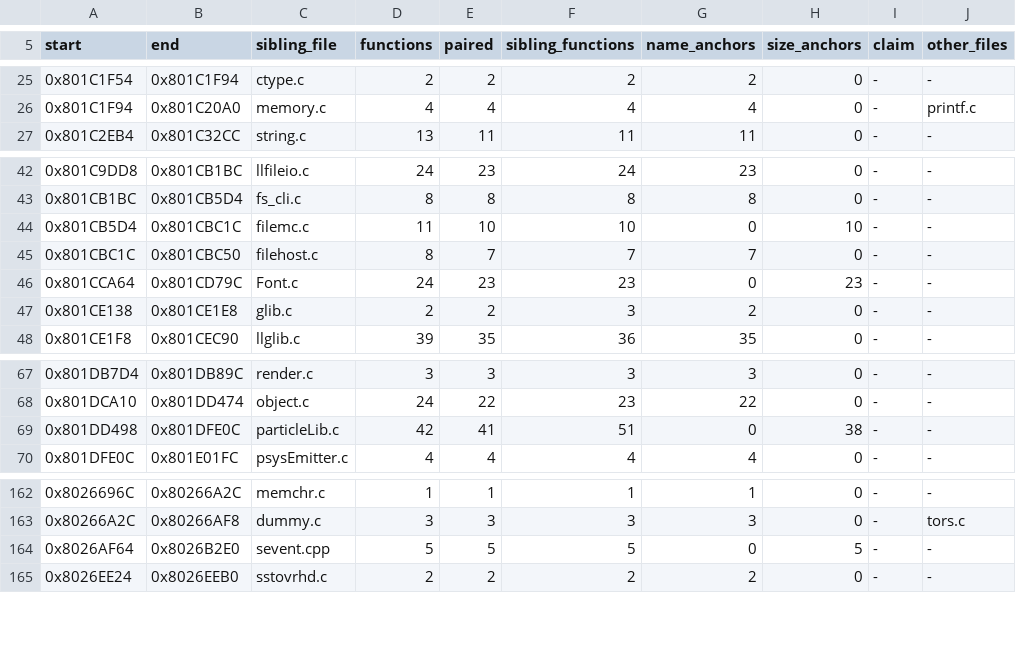
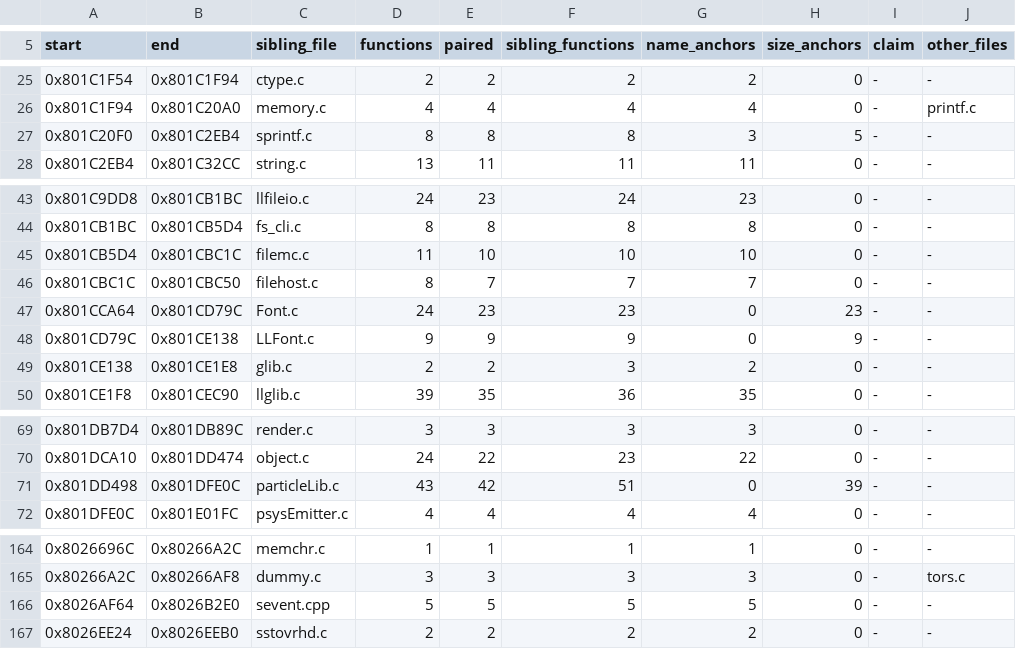
Before and after one commit to mitsevox/nflstreet2, a TSV file: config/GN7E69-rev0/boundaries/units.tsv, drawn as a sheet; only a part is shown, gaps mark what is left out.

```diff
--- a/config/GN7E69-rev0/boundaries/units.tsv
+++ b/config/GN7E69-rev0/boundaries/units.tsv
@@ -26,2 +26,3 @@ start	end	sibling_file	functions	paired	sibling_functions	name_anchors	size_anch
 0x801C1F94	0x801C20A0	memory.c	4	4	4	4	0	-	printf.c
+0x801C20F0	0x801C2EB4	sprintf.c	8	8	8	3	5	-	-
 0x801C2EB4	0x801C32CC	string.c	13	11	11	11	0	-	-
@@ -43,5 +44,6 @@ start	end	sibling_file	functions	paired	sibling_functions	name_anchors	size_anch
 0x801CB1BC	0x801CB5D4	fs_cli.c	8	8	8	8	0	-	-
-0x801CB5D4	0x801CBC1C	filemc.c	11	10	10	0	10	-	-
+0x801CB5D4	0x801CBC1C	filemc.c	11	10	10	10	0	-	-
 0x801CBC1C	0x801CBC50	filehost.c	8	7	7	7	0	-	-
 0x801CCA64	0x801CD79C	Font.c	24	23	23	0	23	-	-
+0x801CD79C	0x801CE138	LLFont.c	9	9	9	0	9	-	-
 0x801CE138	0x801CE1E8	glib.c	2	2	3	2	0	-	-
@@ -68,3 +70,3 @@ start	end	sibling_file	functions	paired	sibling_functions	name_anchors	size_anch
 0x801DCA10	0x801DD474	object.c	24	22	23	22	0	-	-
-0x801DD498	0x801DFE0C	particleLib.c	42	41	51	0	38	-	-
+0x801DD498	0x801DFE0C	particleLib.c	43	42	51	0	39	-	-
 0x801DFE0C	0x801E01FC	psysEmitter.c	4	4	4	4	0	-	-
@@ -163,3 +165,3 @@ start	end	sibling_file	functions	paired	sibling_functions	name_anchors	size_anch
 0x80266A2C	0x80266AF8	dummy.c	3	3	3	3	0	-	tors.c
-0x8026AF64	0x8026B2E0	sevent.cpp	5	5	5	0	5	-	-
+0x8026AF64	0x8026B2E0	sevent.cpp	5	5	5	5	0	-	-
 0x8026EE24	0x8026EEB0	sstovrhd.c	2	2	2	2	0	-	-
```
Also changed, not shown: config/GN7E69-rev0/boundaries/edges.tsv, config/GN7E69-rev0/boundaries/names.tsv, 5 other files.
